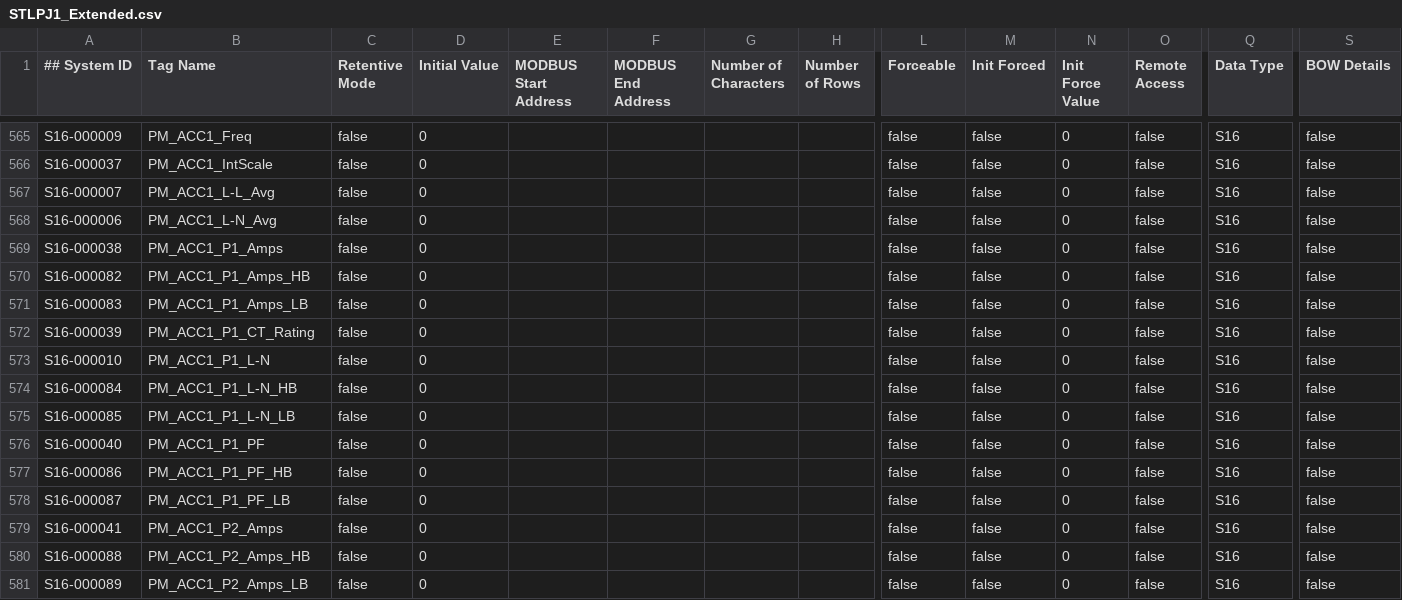
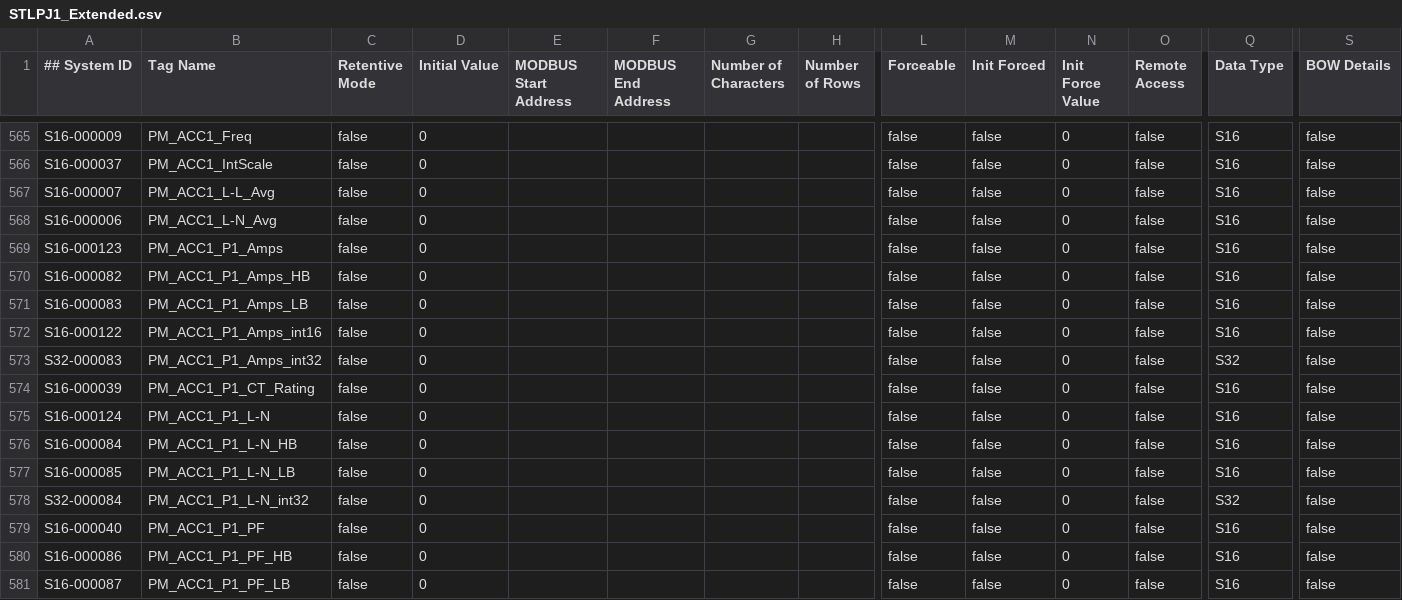
Before and after one commit to tuxx0rz/PLC-St-Louis, a CSV file: STLPJ1_Extended.csv, drawn as a sheet; only a part is shown, gaps mark what is left out; the shorter side is filled out with more unchanged rows; addresses are those after the commit; rows hold the shown columns only; the diff names each change by its address in the sheet, - before the commit and + after, or states it on an @@ line.

```diff
--- a/STLPJ1_Extended.csv
+++ b/STLPJ1_Extended.csv
-A569 (## System ID): S16-000038
+A569 (## System ID): S16-000123
+row 572: S16-000122 | PM_ACC1_P1_Amps_int16 | false | 0 |  |  |  |  | false | false | 0 | false | S16 | false
+row 573: S32-000083 | PM_ACC1_P1_Amps_int32 | false | 0 |  |  |  |  | false | false | 0 | false | S32 | false
-A575 (## System ID): S16-000010
+A575 (## System ID): S16-000124
+row 578: S32-000084 | PM_ACC1_P1_L-N_int32 | false | 0 |  |  |  |  | false | false | 0 | false | S32 | false
```
Also changed, not shown: STLPJ1_Basic.csv, 2 other files.
